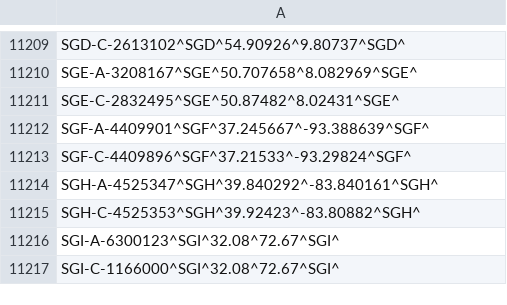
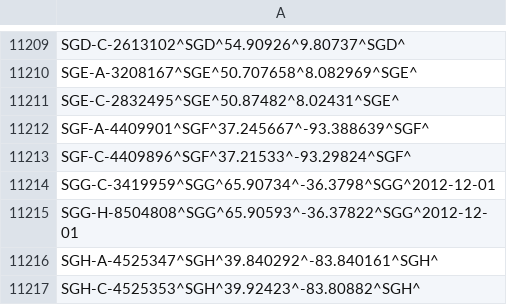
Before and after one commit to opentraveldata/optd, a CSV file: refdata/ORI/best_coordinates_known_so_far.csv, drawn as a sheet; only a part is shown, gaps mark what is left out; the shorter side is filled out with more unchanged rows.

Commit message:
[RefData][ORI] Added SGG/Sermiligaaq Heliport, Greenland.

```diff
--- a/refdata/ORI/best_coordinates_known_so_far.csv
+++ b/refdata/ORI/best_coordinates_known_so_far.csv
@@ -11213,2 +11213,4 @@ SGF-A-4409901^SGF^37.245667^-93.388639^SGF^
 SGF-C-4409896^SGF^37.21533^-93.29824^SGF^
+SGG-C-3419959^SGG^65.90734^-36.3798^SGG^2012-12-01
+SGG-H-8504808^SGG^65.90593^-36.37822^SGG^2012-12-01
 SGH-A-4525347^SGH^39.840292^-83.840161^SGH^
```
Also changed, not shown: refdata/ORI/ori_por_non_iata.csv.
